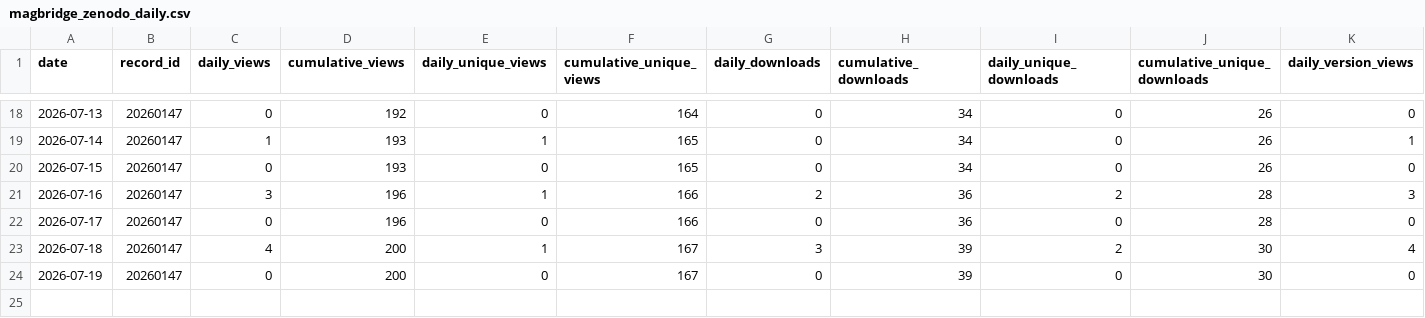
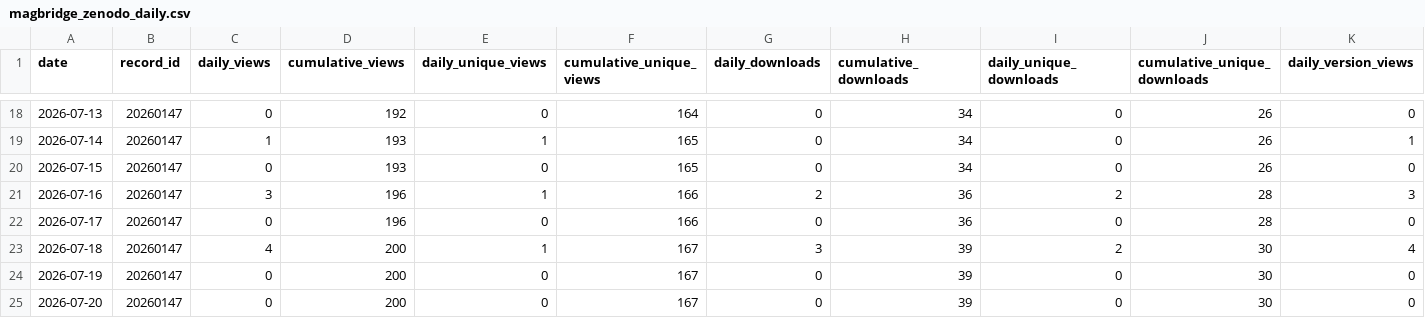
Before and after one commit to SakthiGs/MagBridge-Metrics, a CSV file: data/magbridge_zenodo_daily.csv, drawn as a sheet; only a part is shown, gaps mark what is left out; rows hold the shown columns only; the diff names each change by its address in the sheet, - before the commit and + after, or states it on an @@ line.

```diff
--- a/data/magbridge_zenodo_daily.csv
+++ b/data/magbridge_zenodo_daily.csv
+row 25: 2026-07-20 | 20260147 | 0 | 200 | 0 | 167 | 0 | 39 | 0 | 30 | 0
```
Also changed, not shown: data/magbridge_zenodo_snapshots.csv.
